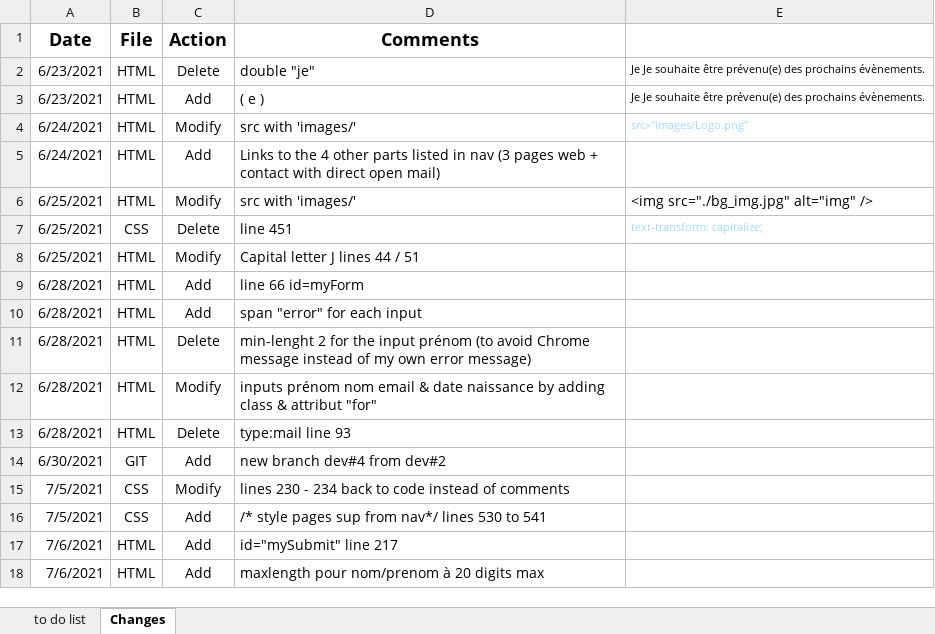
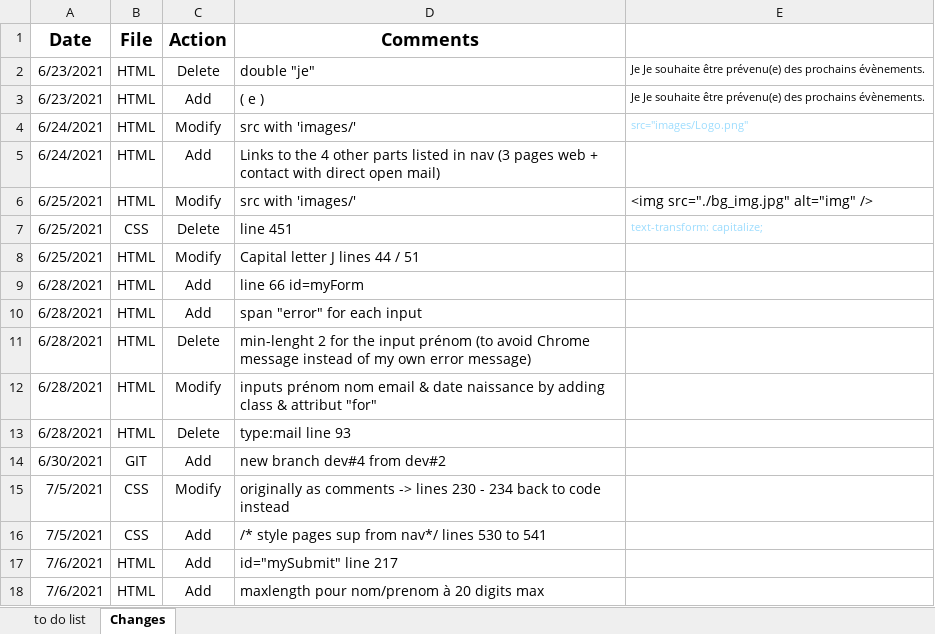
Before and after one commit to AureliaCousse/AureliaCousse_4_07.06.2021, an Excel workbook: Project_GameOn_FollowUp_Table.xlsx, sheet Changes, drawn as a sheet; values as stored, in another font and other column widths than the file's, no borders; the diff names each change by its address in the sheet, - before the commit and + after, or states it on an @@ line.

```diff
--- a/Project_GameOn_FollowUp_Table.xlsx (sheet Changes)
+++ b/Project_GameOn_FollowUp_Table.xlsx (sheet Changes)
-D15 (Comments): lines 230 - 234 back to code instead of comments
+D15 (Comments): originally as comments -> lines 230 - 234 back to code instead
```
Also changed, not shown: 3 other files.
